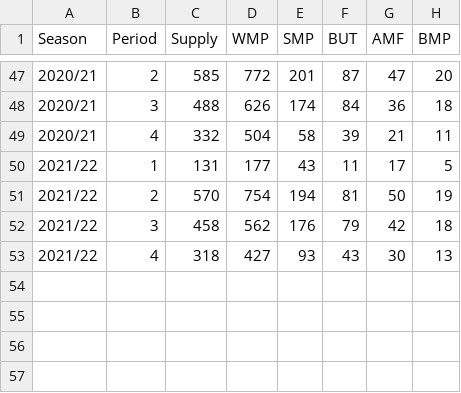
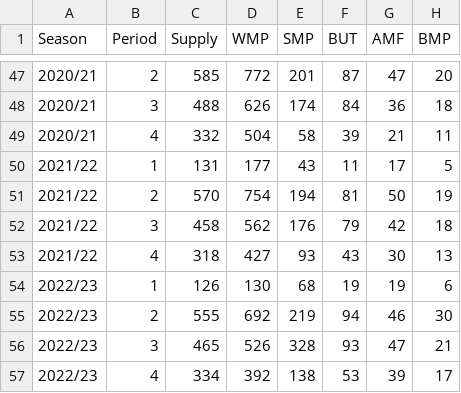
Before and after one commit to odow/dairy-analytics, a CSV file: data/raw/fonterra/quarterly_production.csv, drawn as a sheet; only a part is shown, gaps mark what is left out.

```diff
--- a/data/raw/fonterra/quarterly_production.csv
+++ b/data/raw/fonterra/quarterly_production.csv
@@ -53 +53,5 @@ Season,Period,Supply,WMP,SMP,BUT,AMF,BMP
 2021/22,4,318,427,93,43,30,13
+2022/23,1,126,130,68,19,19,6
+2022/23,2,555,692,219,94,46,30
+2022/23,3,465,526,328,93,47,21
+2022/23,4,334,392,138,53,39,17
```
Also changed, not shown: data/processed/product_mix.csv, data/raw/fonterra/fx_hedge.csv, 9 other files.
